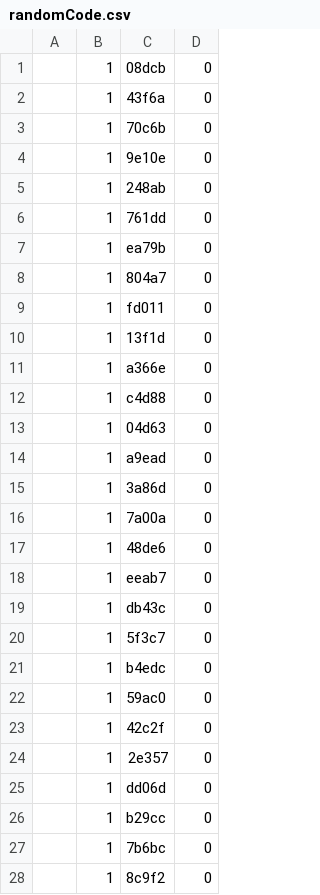
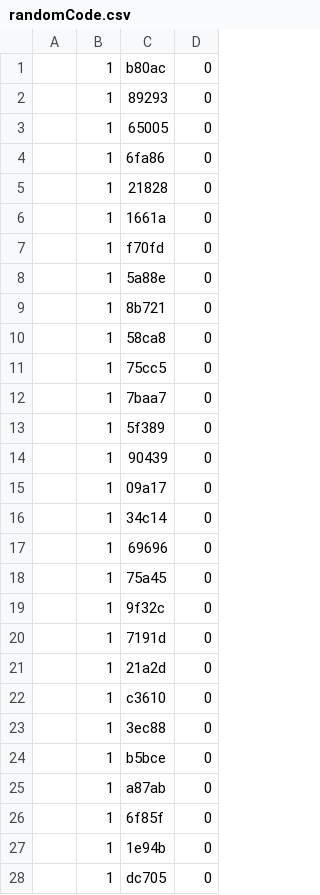
Before and after one commit to matrix3301/RexCommProject, a CSV file: randomCode.csv, drawn as a sheet; only a part is shown; the diff covers the shown part only.

```diff
--- a/randomCode.csv
+++ b/randomCode.csv
@@ -1,28 +1,28 @@
-,"1","08dcb",0
-,"1","43f6a",0
-,"1","70c6b",0
-,"1","9e10e",0
-,"1","248ab",0
-,"1","761dd",0
-,"1","ea79b",0
-,"1","804a7",0
-,"1","fd011",0
-,"1","13f1d",0
-,"1","a366e",0
-,"1","c4d88",0
-,"1","04d63",0
-,"1","a9ead",0
-,"1","3a86d",0
-,"1","7a00a",0
-,"1","48de6",0
-,"1","eeab7",0
-,"1","db43c",0
-,"1","5f3c7",0
-,"1","b4edc",0
-,"1","59ac0",0
-,"1","42c2f",0
-,"1","2e357",0
-,"1","dd06d",0
-,"1","b29cc",0
-,"1","7b6bc",0
-,"1","8c9f2",0
+,"1","b80ac",0
+,"1","89293",0
+,"1","65005",0
+,"1","6fa86",0
+,"1","21828",0
+,"1","1661a",0
+,"1","f70fd",0
+,"1","5a88e",0
+,"1","8b721",0
+,"1","58ca8",0
+,"1","75cc5",0
+,"1","7baa7",0
+,"1","5f389",0
+,"1","90439",0
+,"1","09a17",0
+,"1","34c14",0
+,"1","69696",0
+,"1","75a45",0
+,"1","9f32c",0
+,"1","7191d",0
+,"1","21a2d",0
+,"1","c3610",0
+,"1","3ec88",0
+,"1","b5bce",0
+,"1","a87ab",0
+,"1","6f85f",0
+,"1","1e94b",0
+,"1","dc705",0
```
Also changed, not shown: 72 edited cells elsewhere in this file, 1 other file.
